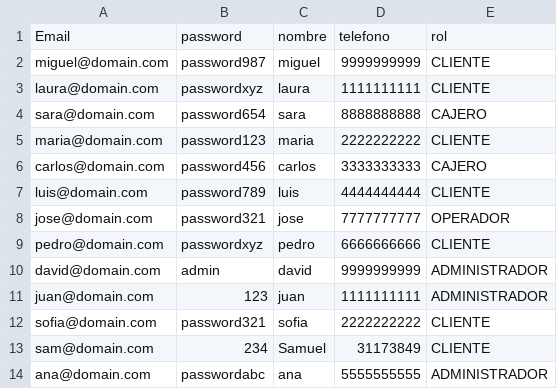
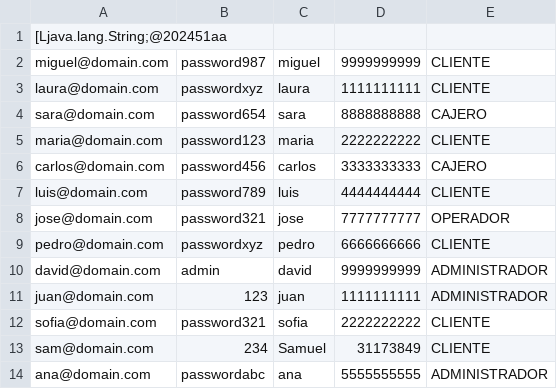
Before and after one commit to DPOO-Grupo1-202401/Proyecto-1, a CSV file: db/Users.csv, drawn as a sheet.

```diff
--- a/db/Users.csv
+++ b/db/Users.csv
@@ -1,2 +1,2 @@
-Email, password, nombre, telefono, rol
+[Ljava.lang.String;@202451aa
 miguel@domain.com,password987,miguel,9999999999,CLIENTE
```
Also changed, not shown: db/Pieces.csv, 11 other files.
